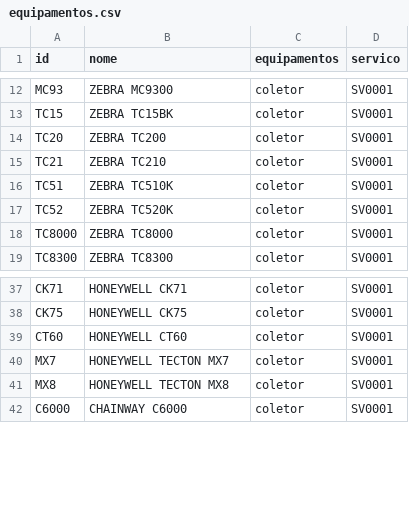
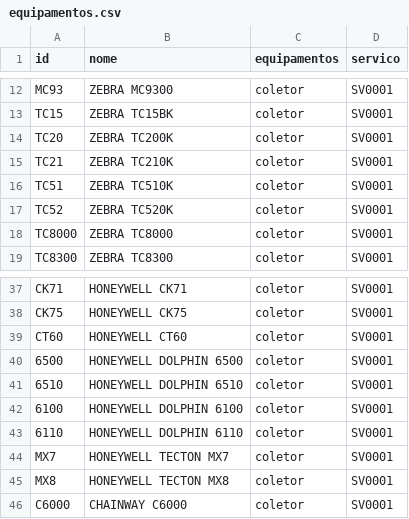
Before and after one commit to cauuabispoo/ZhazCheck, a CSV file: csv/equipamentos.csv, drawn as a sheet; only a part is shown, gaps mark what is left out.

Commit message:
Update equipamentos.csv

```diff
--- a/csv/equipamentos.csv
+++ b/csv/equipamentos.csv
@@ -13,4 +13,4 @@ MC93,ZEBRA MC9300,coletor,SV0001
 TC15,ZEBRA TC15BK,coletor,SV0001
-TC20,ZEBRA TC200,coletor,SV0001
-TC21,ZEBRA TC210,coletor,SV0001
+TC20,ZEBRA TC200K,coletor,SV0001
+TC21,ZEBRA TC210K,coletor,SV0001
 TC51,ZEBRA TC510K,coletor,SV0001
@@ -39,2 +39,6 @@ CK75,HONEYWELL CK75,coletor,SV0001
 CT60,HONEYWELL CT60,coletor,SV0001
+6500,HONEYWELL DOLPHIN 6500,coletor,SV0001
+6510,HONEYWELL DOLPHIN 6510,coletor,SV0001
+6100,HONEYWELL DOLPHIN 6100,coletor,SV0001
+6110,HONEYWELL DOLPHIN 6110,coletor,SV0001
 MX7,HONEYWELL TECTON MX7,coletor,SV0001
```
